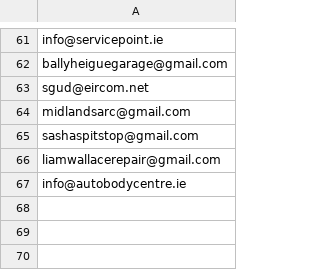
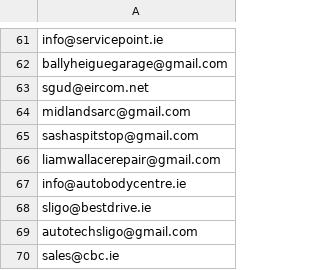
Before and after one commit to leobrennan00/leadgenerator, a CSV file: businessfinder/emails/mechanic_emails.csv, drawn as a sheet; only a part is shown, gaps mark what is left out.

```diff
--- a/businessfinder/emails/mechanic_emails.csv
+++ b/businessfinder/emails/mechanic_emails.csv
@@ -67 +67,4 @@ liamwallacerepair@gmail.com
 info@autobodycentre.ie
+sligo@bestdrive.ie
+autotechsligo@gmail.com
+sales@cbc.ie
```
Also changed, not shown: businessfinder/emails/construction_emails.csv, businessfinder/emails/electrician_emails.csv, 25 other files.
